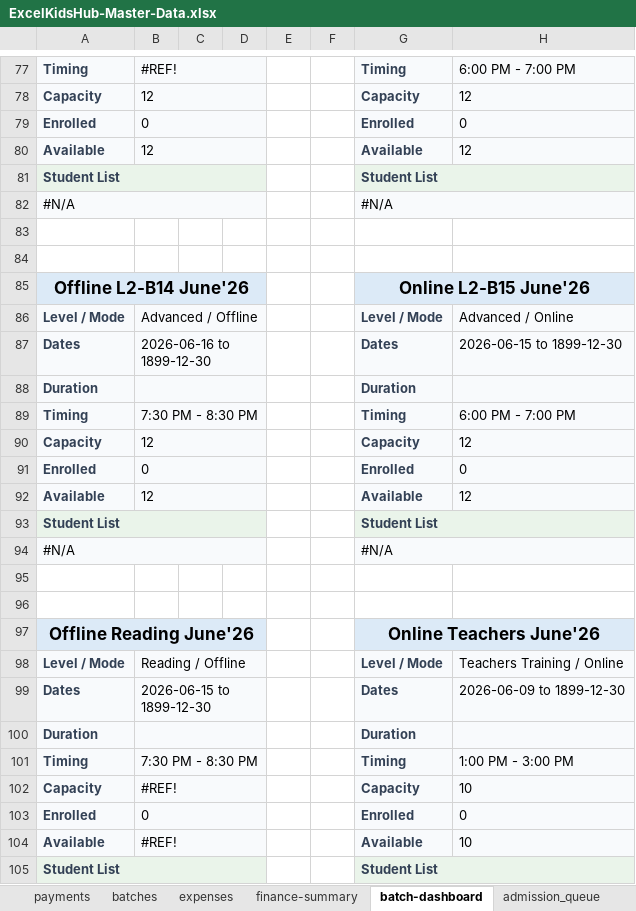
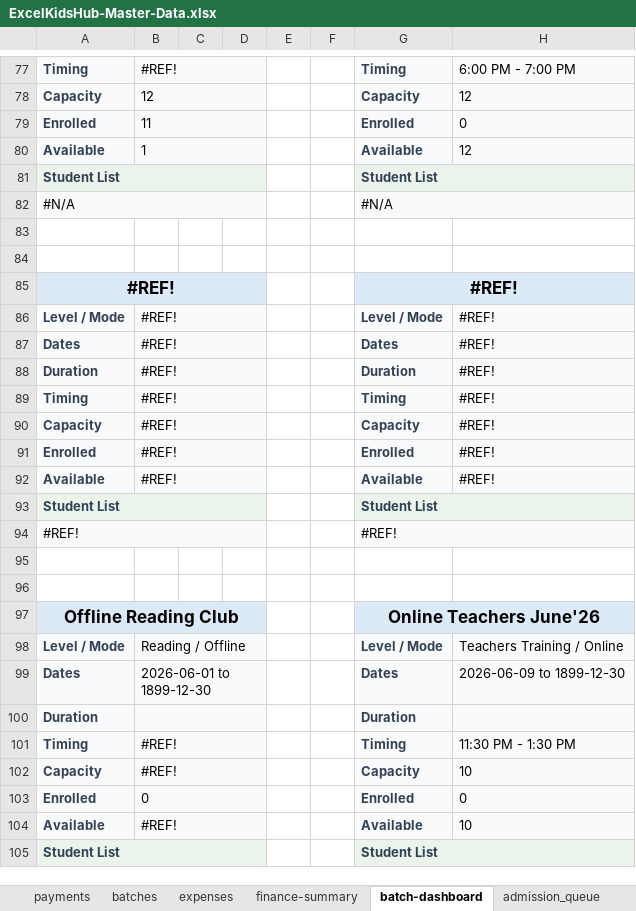
Before and after one commit to excelkidshub/google-files, an Excel workbook: ExcelKidsHub-Master-Data.xlsx, sheet batch-dashboard, drawn as a sheet; only a part is shown, gaps mark what is left out; values as stored, in another font and other column widths than the file's, no borders; charts and pictures not drawn; removed rows and columns are numbered as before the commit, all else as after; the diff covers the shown part only; the diff names each change by its address in the sheet, - before the commit and + after, or states it on an @@ line.

```diff
--- a/ExcelKidsHub-Master-Data.xlsx (sheet batch-dashboard)
+++ b/ExcelKidsHub-Master-Data.xlsx (sheet batch-dashboard)
-B79: 0
+B79: 11
-B80: 12
+B80: 1
-row 85: Offline L2-B14 June'26 |  |  |  |  |  | Online L2-B15 June'26
+row 85: #REF! |  |  |  |  |  | #REF!
-B86: Advanced / Offline
+B86: #REF!
-H86: Advanced / Online
+H86: #REF!
-B87: 2026-06-16 to 1899-12-30
+B87: #REF!
-H87: 2026-06-15 to 1899-12-30
+H87: #REF!
-B88: (empty)
+B88: #REF!
-H88: (empty)
+H88: #REF!
-B89: 7:30 PM - 8:30 PM
+B89: #REF!
-H89: 6:00 PM - 7:00 PM
+H89: #REF!
-B90: 12
+B90: #REF!
-H90: 12
+H90: #REF!
-B91: 0
+B91: #REF!
-H91: 0
+H91: #REF!
-B92: 12
+B92: #REF!
-H92: 12
+H92: #REF!
@@ row 94 moved to row 118: #N/A @@
+row 94: #REF! |  |  |  |  |  | #REF!
-A97: Offline Reading June'26
+A97: Offline Reading Club
-B99: 2026-06-15 to 1899-12-30
+B99: 2026-06-01 to 1899-12-30
-B101: 7:30 PM - 8:30 PM
+B101: #REF!
-H101: 1:00 PM - 3:00 PM
+H101: 11:30 PM - 1:30 PM
```
Also changed, not shown: 10 added rows, 11 removed rows, 1 moved row, 36 edited cells, cell formats and merged cells elsewhere in this sheet, sheet admissions, sheet teacher_training_admissions, sheet batches, other sheet tabs, formulas that keep their value, 10 other files.
